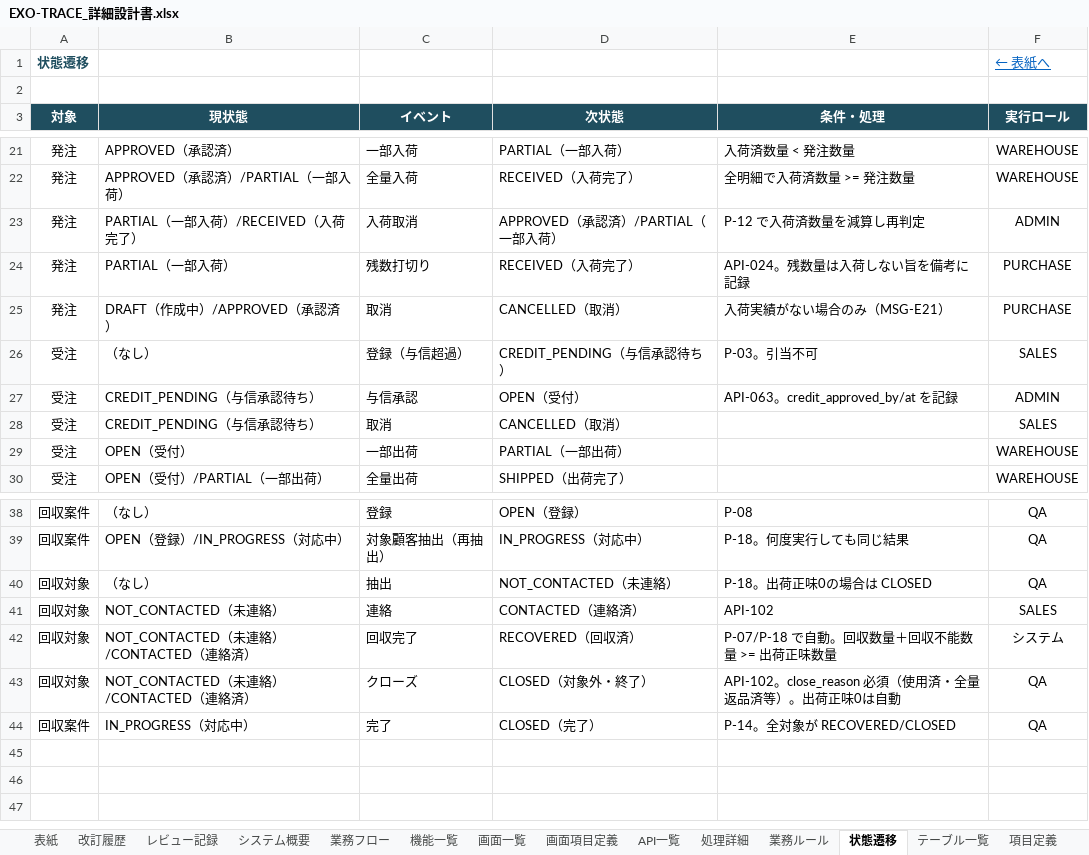
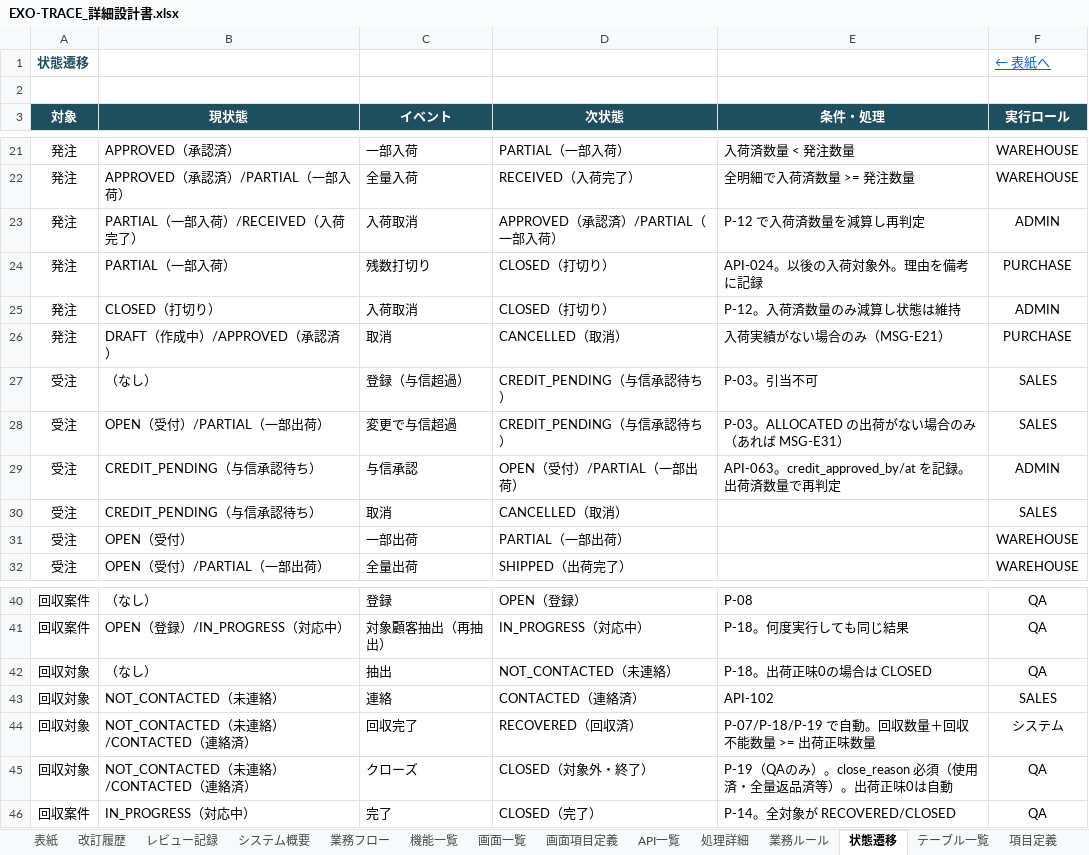
Before and after one commit to minami10870007-tech/exo-trace2, an Excel workbook: docs/design/EXO-TRACE_詳細設計書.xlsx, sheet 状態遷移, drawn as a sheet; only a part is shown, gaps mark what is left out; values as stored, in another font and other column widths than the file's, no borders; charts and pictures not drawn; addresses are those after the commit; the diff names each change by its address in the sheet, - before the commit and + after, or states it on an @@ line.

```diff
--- a/docs/design/EXO-TRACE_詳細設計書.xlsx (sheet 状態遷移)
+++ b/docs/design/EXO-TRACE_詳細設計書.xlsx (sheet 状態遷移)
-D24 (次状態): RECEIVED（入荷完了）
+D24 (次状態): CLOSED（打切り）
-E24 (条件・処理): API-024。残数量は入荷しない旨を備考に記録
+E24 (条件・処理): API-024。以後の入荷対象外。理由を備考に記録
+row 25: 発注 | CLOSED（打切り） | 入荷取消 | CLOSED（打切り） | P-12。入荷済数量のみ減算し状態は維持 | ADMIN
+row 28: 受注 | OPEN（受付）/PARTIAL（一部出荷） | 変更で与信超過 | CREDIT_PENDING（与信承認待ち） | P-03。ALLOCATED の出荷がない場合のみ（あれば MSG-E31） | SALES
-D29 (次状態): OPEN（受付）
+D29 (次状態): OPEN（受付）/PARTIAL（一部出荷）
-E29 (条件・処理): API-063。credit_approved_by/at を記録
+E29 (条件・処理): API-063。credit_approved_by/at を記録。出荷済数量で再判定
-E44 (条件・処理): P-07/P-18 で自動。回収数量＋回収不能数量 >= 出荷正味数量
+E44 (条件・処理): P-07/P-18/P-19 で自動。回収数量＋回収不能数量 >= 出荷正味数量
-E45 (条件・処理): API-102。close_reason 必須…
+E45 (条件・処理): P-19（QAのみ）。close_reason 必須…
```
Also changed, not shown: sheet 処理詳細, sheet レビュー記録, sheet 項目定義, sheet 画面項目定義, sheet メッセージ一覧, sheet 改訂履歴, 5 more sheets, 2 other files.
